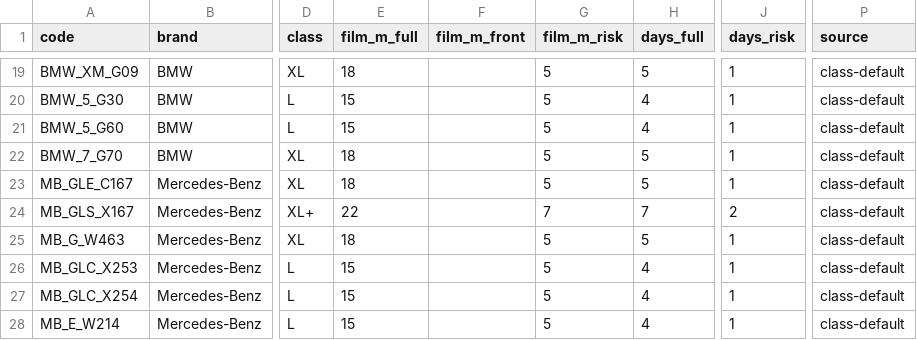
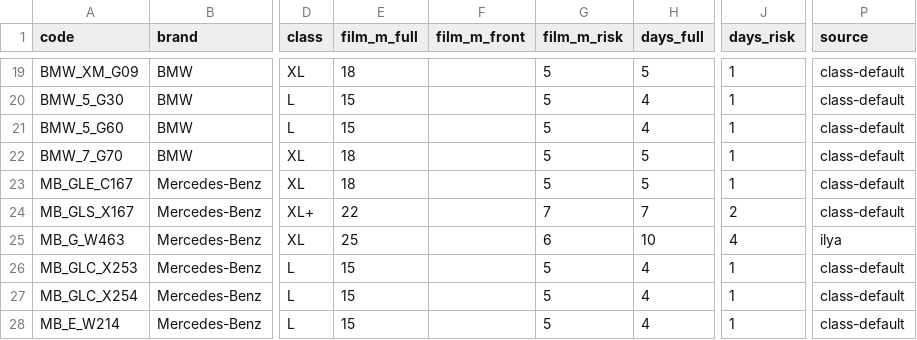
Before and after one commit to ilymorin89-cpu/ppf-profi-v2, a CSV file: data/pricing-cars.csv, drawn as a sheet; only a part is shown, gaps mark what is left out; the diff names each change by its address in the sheet, - before the commit and + after, or states it on an @@ line.

```diff
--- a/data/pricing-cars.csv
+++ b/data/pricing-cars.csv
-E25 (film_m_full): 18
+E25 (film_m_full): 25
-G25 (film_m_risk): 5
+G25 (film_m_risk): 6
-H25 (days_full): 5
+H25 (days_full): 10
-J25 (days_risk): 1
+J25 (days_risk): 4
-P25 (source): class-default
+P25 (source): ilya
```
Also changed, not shown: 1 other file.
